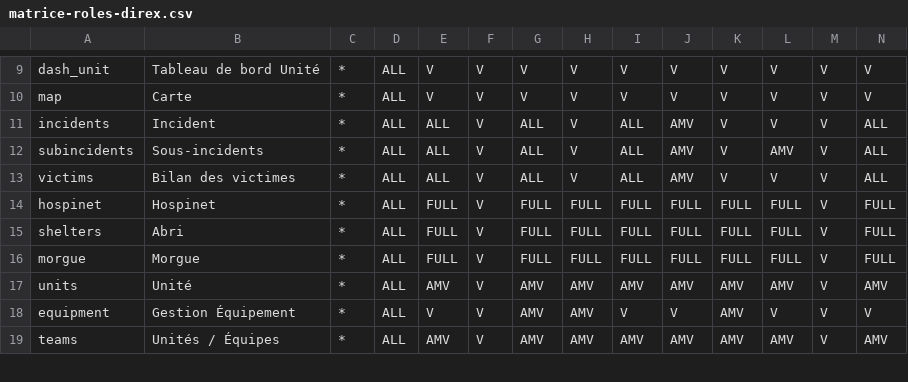
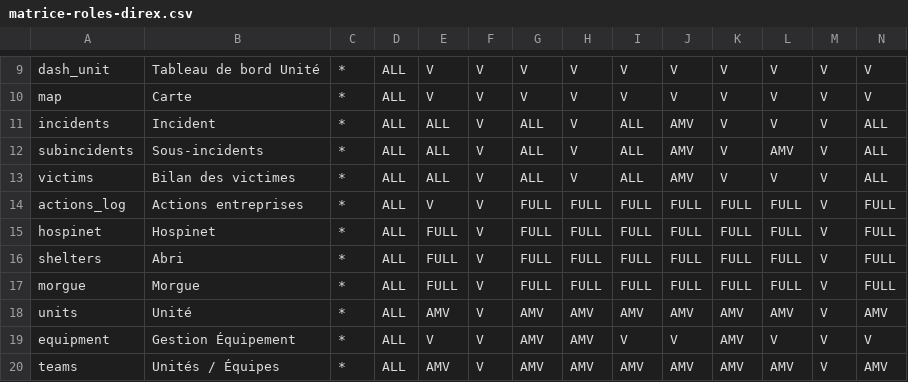
Before and after one commit to zraib/ARGOS-R, a CSV file: docs/matrice-roles-direx.csv, drawn as a sheet; only a part is shown, gaps mark what is left out; rows hold the shown columns only; the diff names each change by its address in the sheet, - before the commit and + after, or states it on an @@ line.

Commit message:
feat(incidents): actions taken, an operational briefing and a full-screen map that keeps its tools — while an update no longer touches station data: every incident carries a chronological log of actions taken (date and time, event, action) kept by Anim, the PC chiefs, OPS, LOG and Rens in Direx and by OPCOM, TACOM and the cells in the classic profile (new actions_log matrix line); a briefing (situation, anticipation, objectives, concept of operations) computed instantly over the main incident, its attached incidents and their sub-incidents can be rewritten by the local model in a bounded, cancellable stream and opens in a draggable floating window from the incident, the map selection or the map toolbar; in full-screen map mode the comms dock, copilot, briefing, alerts and modals stay above the map and Escape closes the overlay before leaving full screen; station snapshots are now authoritative whatever the seed version (no rebuild, replacement or injection), nothing is pruned or rewritten at startup, writes are atomic with a backup copy and unreadable files are set aside instead of overwritten, stop signals flush pending writes and exit at once, and upgrade.ps1 counts the data before and after and flags any loss in red (ADR 0032, ADR 0033)

```diff
--- a/docs/matrice-roles-direx.csv
+++ b/docs/matrice-roles-direx.csv
+row 14: actions_log | Actions entreprises | * | ALL | V | V | FULL | FULL | FULL | FULL | FULL | FULL | V | FULL
```
Also changed, not shown: 51 other files.
